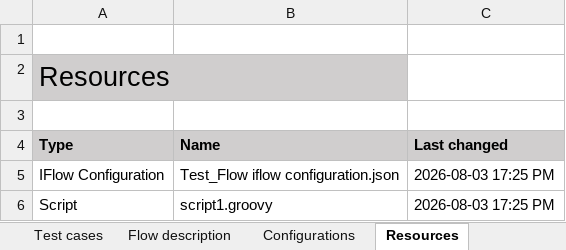
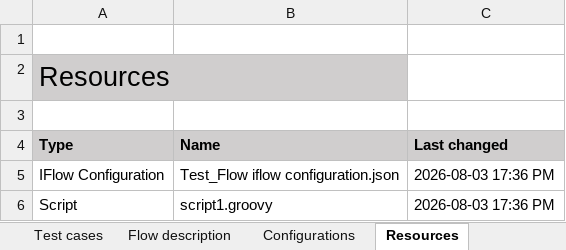
Before and after one commit to afl-figaf/cpi-repo, an Excel workbook: NewPackage/IntegrationFlow/Test_Flow/Documentation.xlsx, sheet Resources, drawn as a sheet; values as stored, in another font and other column widths than the file's, no borders; the diff names each change by its address in the sheet, - before the commit and + after, or states it on an @@ line.

Commit message:
The following objects were updated: IntegrationFlow

```diff
--- a/NewPackage/IntegrationFlow/Test_Flow/Documentation.xlsx (sheet Resources)
+++ b/NewPackage/IntegrationFlow/Test_Flow/Documentation.xlsx (sheet Resources)
-C5:C6 (Last changed): 2026-08-03 17:25 PM
+C5:C6 (Last changed): 2026-08-03 17:36 PM
```
Also changed, not shown: sheet Overview, 4 other files.
